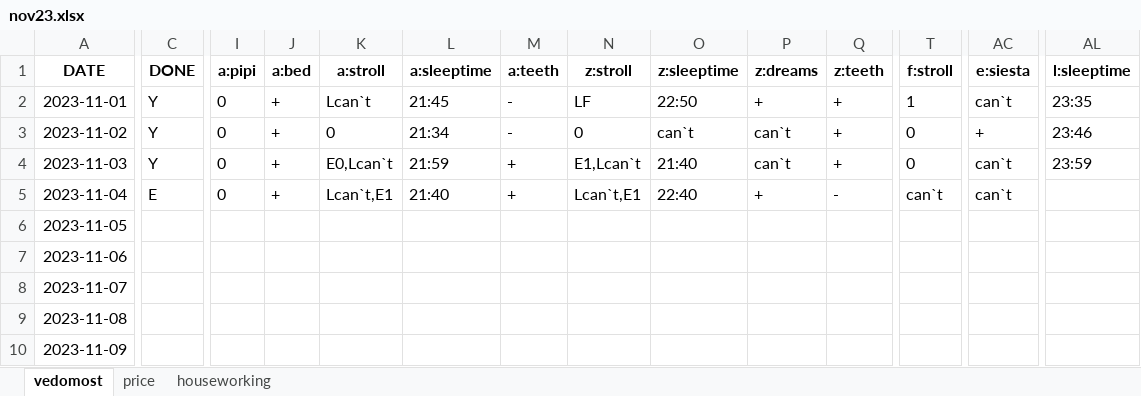
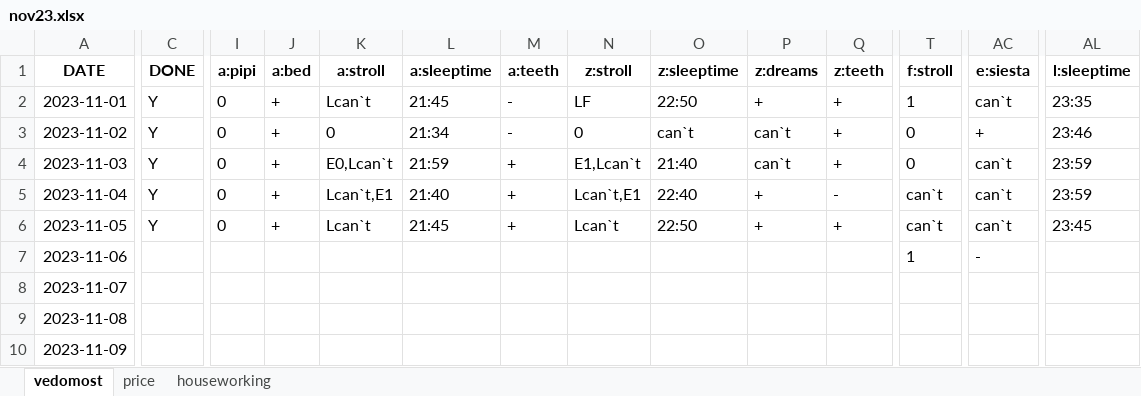
Before and after one commit to EgorVjalkov/study_to_live, an Excel workbook: months/nov23/nov23.xlsx, sheet vedomost, drawn as a sheet; only a part is shown, gaps mark what is left out; values as stored, in another font and other column widths than the file's, no borders; the diff covers the shown part only; the diff names each change by its address in the sheet, - before the commit and + after, or states it on an @@ line.

```diff
--- a/months/nov23/nov23.xlsx (sheet vedomost)
+++ b/months/nov23/nov23.xlsx (sheet vedomost)
-C5 (DONE): E
+C5 (DONE): Y
-AL5 (l:sleeptime): (empty)
+AL5 (l:sleeptime): 23:59
-C6 (DONE): (empty)
+C6 (DONE): Y
-I6 (a:pipi): (empty)
+I6 (a:pipi): 0
-J6 (a:bed): (empty)
+J6 (a:bed): +
-K6 (a:stroll): (empty)
+K6 (a:stroll): Lcan`t
-L6 (a:sleeptime): (empty)
+L6 (a:sleeptime): 21:45
-M6 (a:teeth): (empty)
+M6 (a:teeth): +
-N6 (z:stroll): (empty)
+N6 (z:stroll): Lcan`t
-O6 (z:sleeptime): (empty)
+O6 (z:sleeptime): 22:50
-P6 (z:dreams): (empty)
+P6 (z:dreams): +
-Q6 (z:teeth): (empty)
+Q6 (z:teeth): +
-T6 (f:stroll): (empty)
+T6 (f:stroll): can`t
-AC6 (e:siesta): (empty)
+AC6 (e:siesta): can`t
-AL6 (l:sleeptime): (empty)
+AL6 (l:sleeptime): 23:45
-T7 (f:stroll): (empty)
+T7 (f:stroll): 1
-AC7 (e:siesta): (empty)
+AC7 (e:siesta): -
```
Also changed, not shown: 20 edited cells elsewhere in this sheet, 3 other files.
